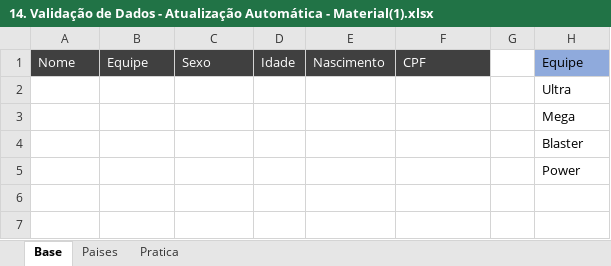
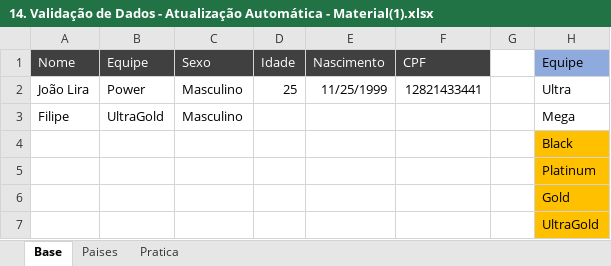
Before and after one commit to filipeAugusto99/Excel, an Excel workbook: 4-FerramentasDeDados/14. Validação de Dados - Atualização Automática - Material(1).xlsx, sheet Base, drawn as a sheet; values as stored, in another font and other column widths than the file's, no borders; table styles not drawn; addresses are those after the commit; the diff names each change by its address in the sheet, - before the commit and + after, or states it on an @@ line.

```diff
--- a/4-FerramentasDeDados/14. Validação de Dados - Atualização Automática - Material(1).xlsx (sheet Base)
+++ b/4-FerramentasDeDados/14. Validação de Dados - Atualização Automática - Material(1).xlsx (sheet Base)
+row 2: João Lira | Power | Masculino | 25 | 11/25/1999 | 12821433441 |  | Ultra
+row 3: Filipe | UltraGold | Masculino |  |  |  |  | Mega
-H4 (Equipe): Ultra
+H4 (Equipe): Black
-H4:H7 fill: none
+H4:H7 fill: #FFC000
-H5 (Equipe): Mega
+H5 (Equipe): Platinum
-H6 (Equipe): Blaster
+H6 (Equipe): Gold
-H7 (Equipe): Power
+H7 (Equipe): UltraGold
```
Also changed, not shown: 4-FerramentasDeDados/13. Validação de Dados - Replicando Validações - Material(1).xlsx, 1 other file.
